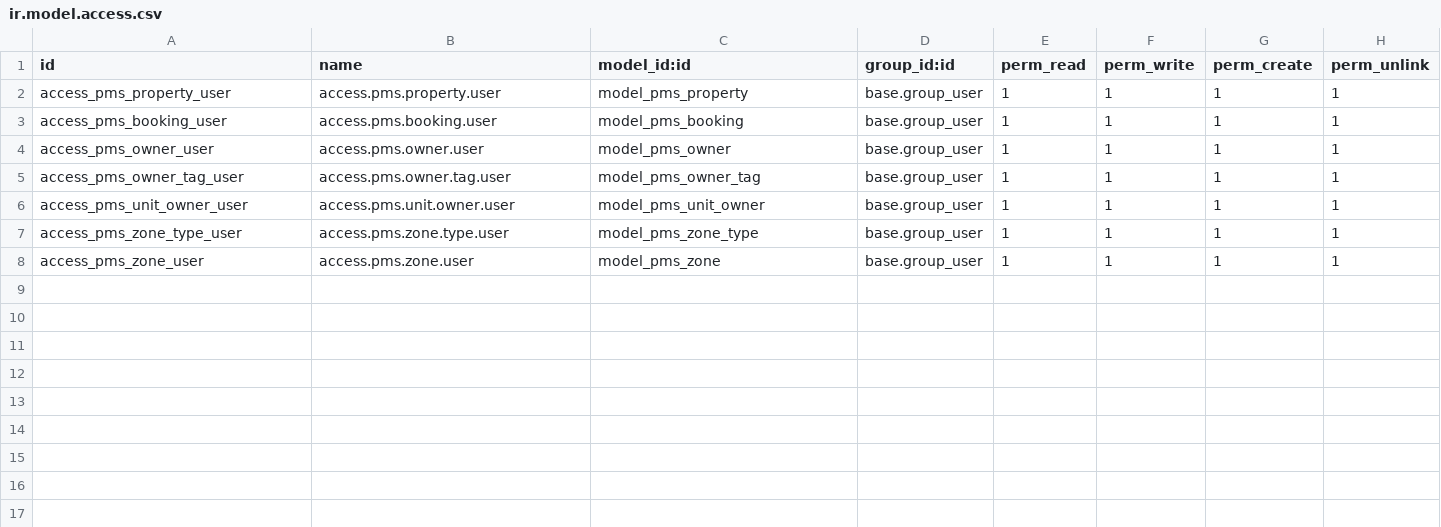
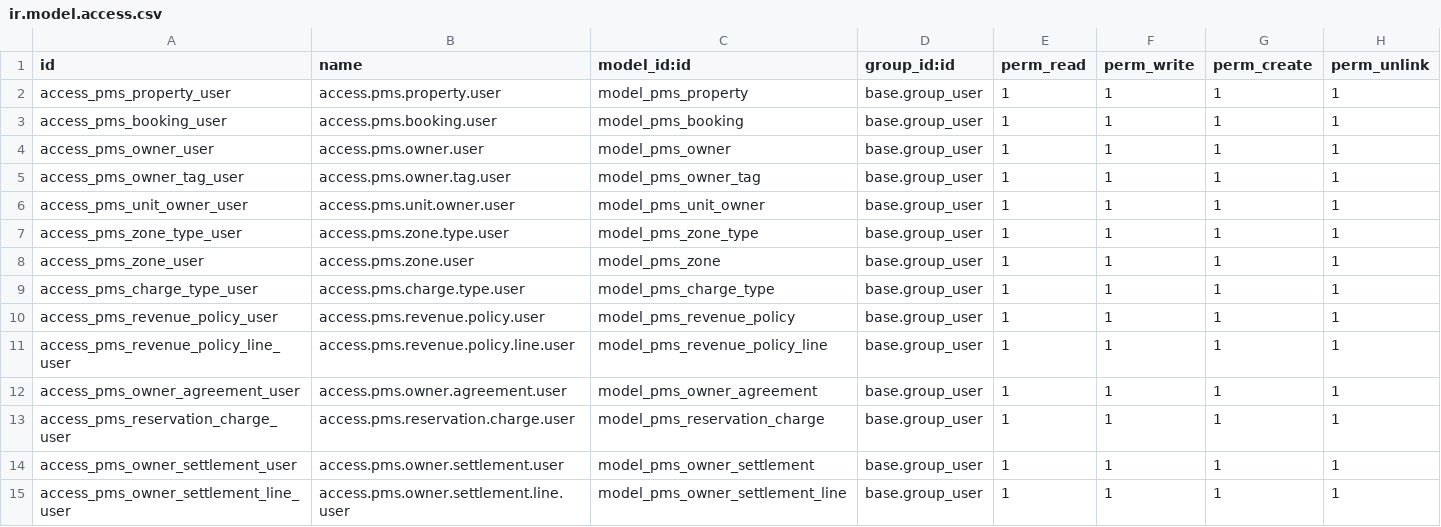
Before and after one commit to mynameiskristopher/odoo-pms, a CSV file: pms/security/ir.model.access.csv, drawn as a sheet; the diff names each change by its address in the sheet, - before the commit and + after, or states it on an @@ line.

Commit message:
feat: implement configurable Owner Revenue & Management Fee system
Add 7 new models for a complete owner revenue and management fee system:

- pms.charge.type: Configurable charge types (Rent, Cleaning, Tax, OTA, etc.)
  with product mapping and revenue/tax/expense/refund classification flags.
- pms.revenue.policy: Management fee policies supporting percentage, fixed,
  percentage_plus_fixed, and tiered (scaffolded) fee types with min/max caps
  and configurable rounding methods.
- pms.revenue.policy.line: Per-charge-type allocation rules defining owner,
  manager, and liability share percentages, commission basis selection, and
  expense responsibility. Validates that shares total 100% for revenue lines.
- pms.owner.agreement: Owner-property agreements with overlap prevention,
  settlement frequency, revenue policy reference, and analytic account support.
  Includes a calculation-preview method for sample scenarios.
- pms.reservation.charge: Individual reservation financial components stored
  separately (not derived from reservation totals). Supports reversal linkage
  for refunds and Odoo tax integration.
- pms.owner.settlement: Settlement engine with draft→calculated→reviewed→
  finalized→paid state flow. Calculates owner gross proceeds, commission base,
  management fee, owner expenses, credits, and net payout from reservation
  charges. Stores immutable JSON snapshots of agreement and policy data on
  finalization. Enters exception state for unmapped charge types or missing
  active agreements. Write-protected after finalization.
- pms.owner.settlement.line: Per-charge settlement breakdown with allocation
  amounts, commissionable amounts, management fee distribution, and calculation
  descriptions.

Views include list/form/search for all models, Revenue & Fee Policy tab on
the Owner Agreement form, and full menu integration. Security ACLs added for
all new models. Includes ir.sequence records for agreements and settlements.

Comprehensive test suite covers 14 scenarios: percentage on rent only,
percentage on rent + fees, fee splits, tax exclusion, OTA commission,
discounts, partial/full refunds, cancellation fees, agreement effective dates,
finalized immutability, rounding methods, missing mappings, missing agreements,
and state transition enforcement.

```diff
--- a/pms/security/ir.model.access.csv
+++ b/pms/security/ir.model.access.csv
+row 9: access_pms_charge_type_user | access.pms.charge.type.user | model_pms_charge_type | base.group_user | 1 | 1 | 1 | 1
+row 10: access_pms_revenue_policy_user | access.pms.revenue.policy.user | model_pms_revenue_policy | base.group_user | 1 | 1 | 1 | 1
+row 11: access_pms_revenue_policy_line_user | access.pms.revenue.policy.line.user | model_pms_revenue_policy_line | base.group_user | 1 | 1 | 1 | 1
+row 12: access_pms_owner_agreement_user | access.pms.owner.agreement.user | model_pms_owner_agreement | base.group_user | 1 | 1 | 1 | 1
+row 13: access_pms_reservation_charge_user | access.pms.reservation.charge.user | model_pms_reservation_charge | base.group_user | 1 | 1 | 1 | 1
+row 14: access_pms_owner_settlement_user | access.pms.owner.settlement.user | model_pms_owner_settlement | base.group_user | 1 | 1 | 1 | 1
+row 15: access_pms_owner_settlement_line_user | access.pms.owner.settlement.line.user | model_pms_owner_settlement_line | base.group_user | 1 | 1 | 1 | 1
```
Also changed, not shown: 15 other files.
